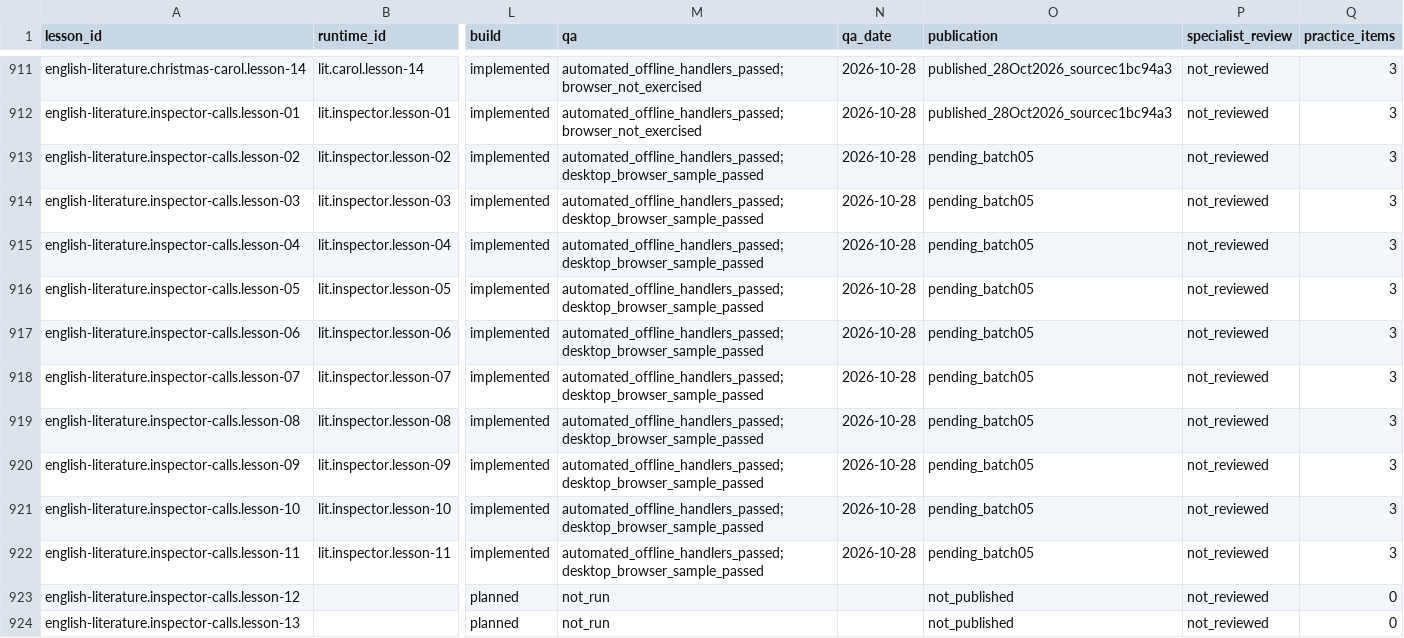
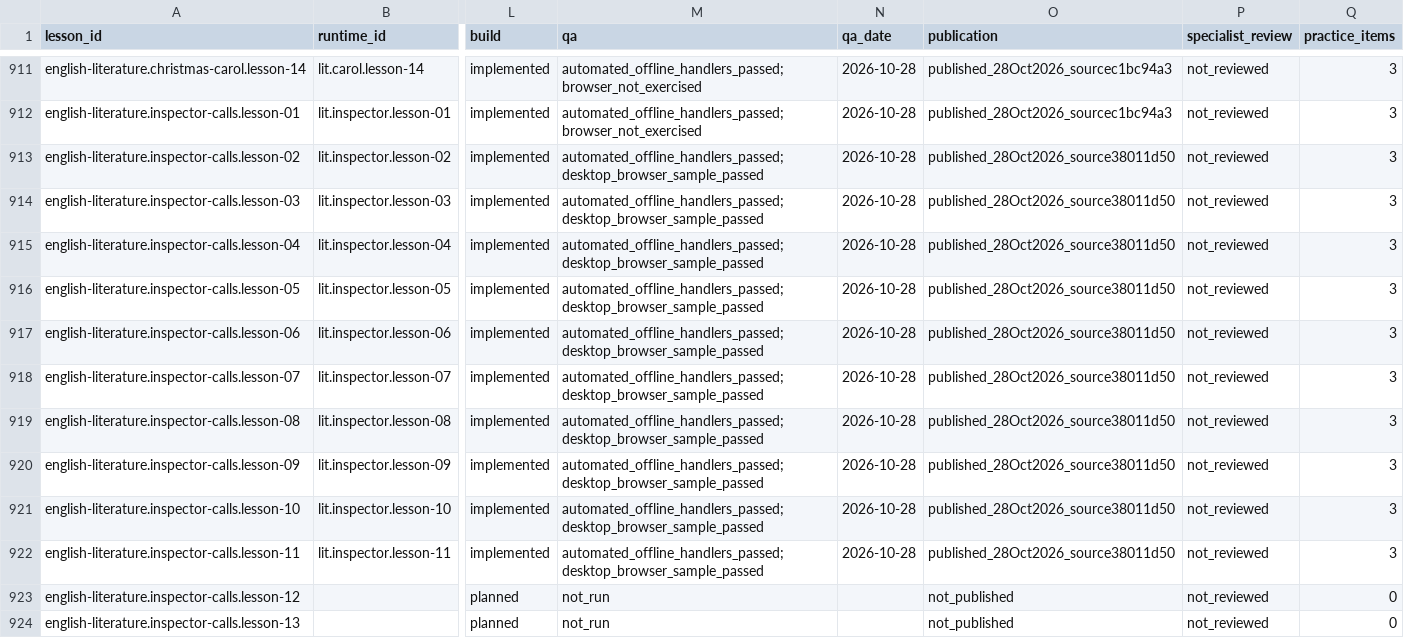
Before and after one commit to adamscourfield/crashcourse, a CSV file: curriculum/lesson-register.csv, drawn as a sheet; only a part is shown, gaps mark what is left out; the diff names each change by its address in the sheet, - before the commit and + after, or states it on an @@ line.

Commit message:
Record Inspector batch publication and visible preview

```diff
--- a/curriculum/lesson-register.csv
+++ b/curriculum/lesson-register.csv
-O913:O922 (publication): pending_batch05
+O913:O922 (publication): published_28Oct2026_source38011d50
```
Also changed, not shown: curriculum/topic-register.csv, 4 other files.
